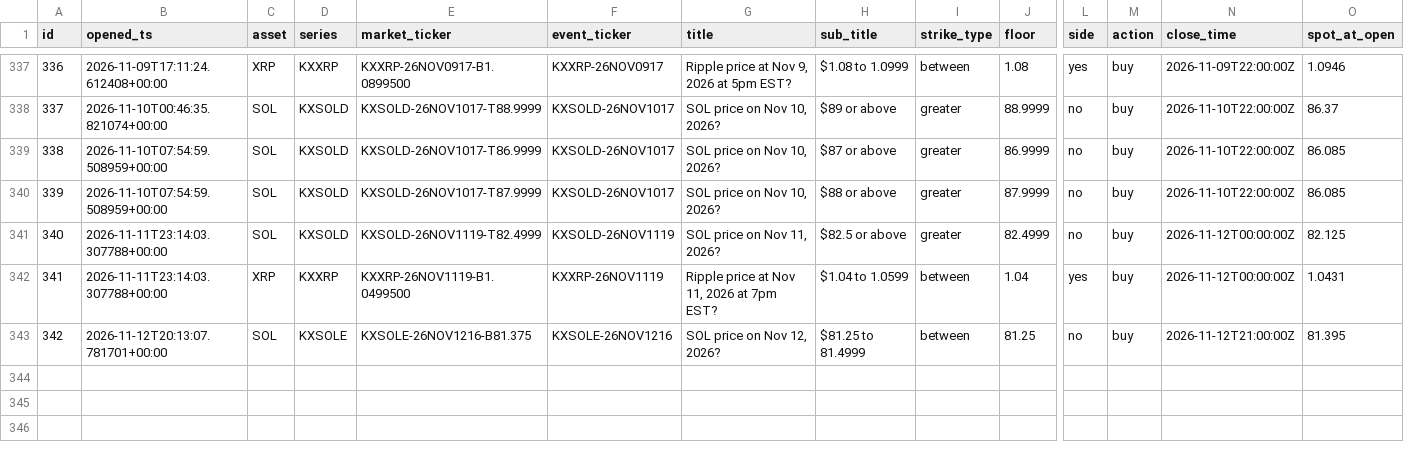
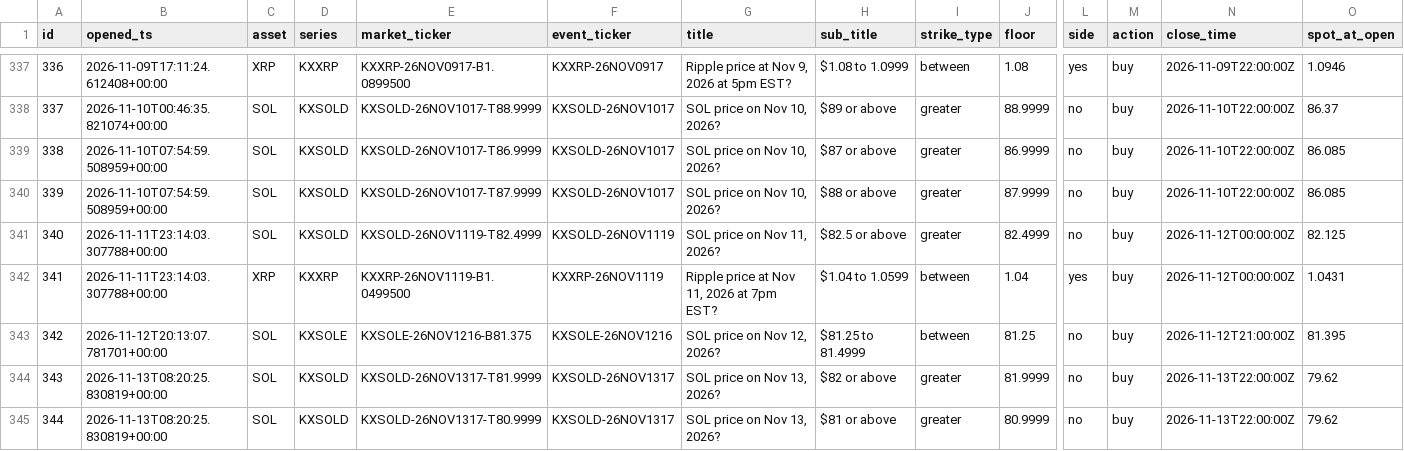
Before and after one commit to JorgeCampe/crypto-signals-bot, a CSV file: crypto_signals_bot/data/positions.csv, drawn as a sheet; only a part is shown, gaps mark what is left out; rows hold the shown columns only; the diff names each change by its address in the sheet, - before the commit and + after, or states it on an @@ line.

```diff
--- a/crypto_signals_bot/data/positions.csv
+++ b/crypto_signals_bot/data/positions.csv
+row 344: 343 | 2026-11-13T08:20:25.830819+00:00 | SOL | KXSOLD | KXSOLD-26NOV1317-T81.9999 | KXSOLD-26NOV1317 | SOL price on Nov 13, 2026? | $82 or above | greater | 81.9999 | no | buy | 2026-11-13T22:00:00Z | 79.62
+row 345: 344 | 2026-11-13T08:20:25.830819+00:00 | SOL | KXSOLD | KXSOLD-26NOV1317-T80.9999 | KXSOLD-26NOV1317 | SOL price on Nov 13, 2026? | $81 or above | greater | 80.9999 | no | buy | 2026-11-13T22:00:00Z | 79.62
```
Also changed, not shown: crypto_signals_bot/data/equity.csv, 3 other files.
